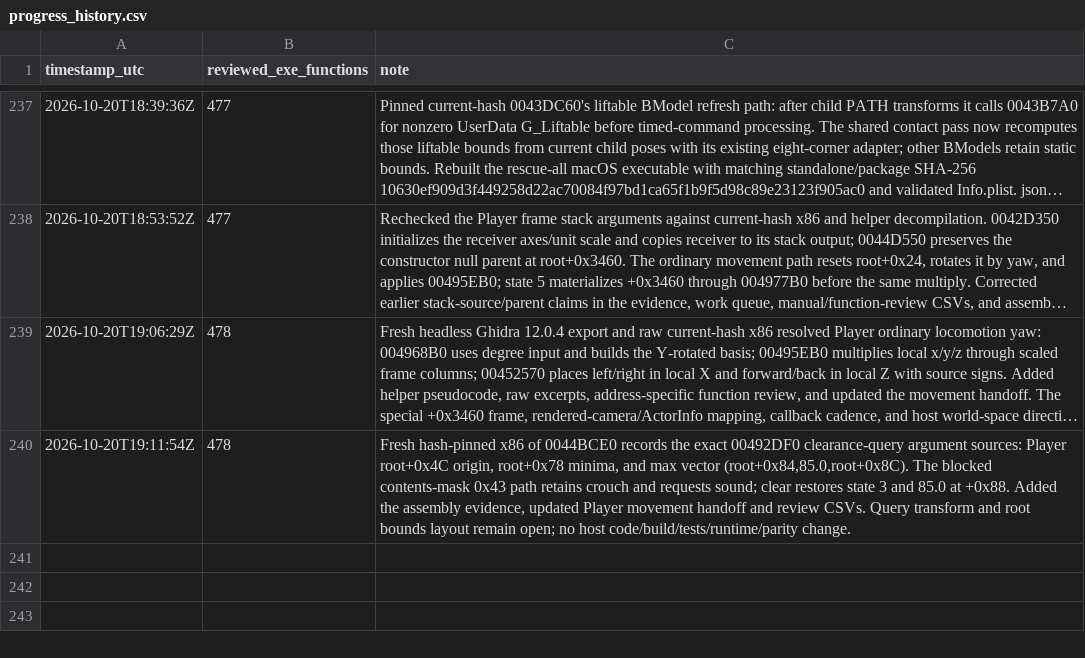
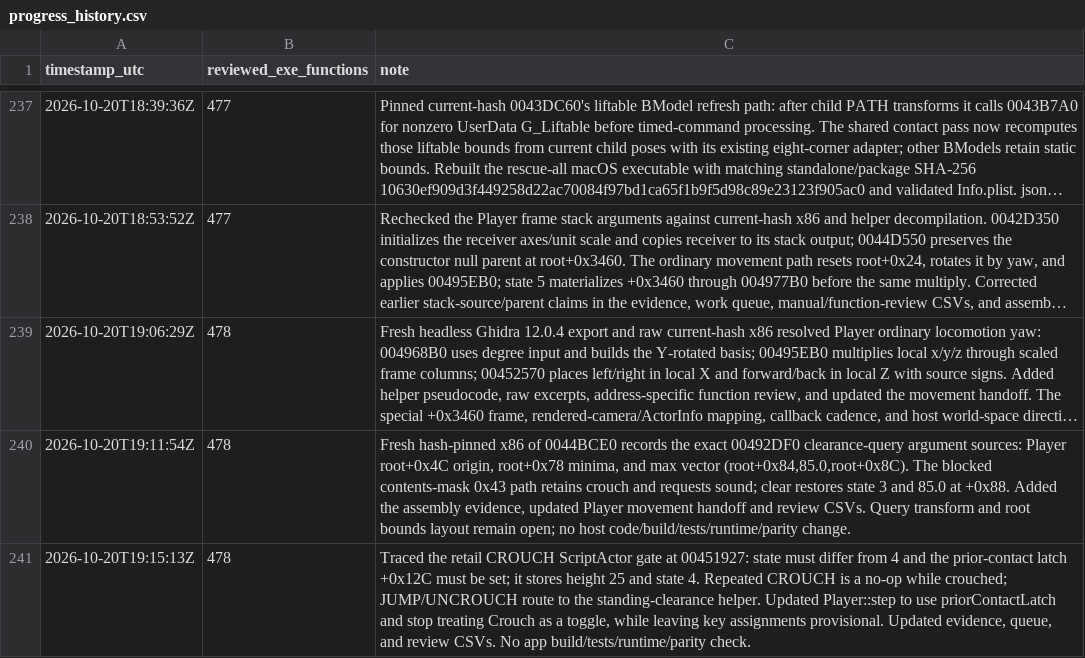
Before and after one commit to JacobPilawa/fdny-maps, a CSV file: decomp_revised/tracker/progress_history.csv, drawn as a sheet; only a part is shown, gaps mark what is left out; long unchanged cells end in …; the diff names each change by its address in the sheet, - before the commit and + after, or states it on an @@ line.

Commit message:
Align crouch command with retail state gate

```diff
--- a/decomp_revised/tracker/progress_history.csv
+++ b/decomp_revised/tracker/progress_history.csv
+row 241: 2026-10-20T19:15:13Z | 478 | Traced the retail CROUCH ScriptActor gate at 00451927: state must differ from 4 and the prior-contact latch +0x12C must be set; it stores height 25 and state 4. Repeated CROUCH is a no-op while crouched; JUMP/UNCROUCH route to the standing-clearance helper. Updated Player::step to use priorContactLatch and stop treating Crouch as a toggle, while leaving key assignments provisional. Updated evidence, queue, and review CSVs. No app build/tests/runtime/parity check.
```
Also changed, not shown: decomp_revised/tracker/function_reviews.csv, decomp_revised/tracker/manual_code_reviews.csv, 5 other files.
